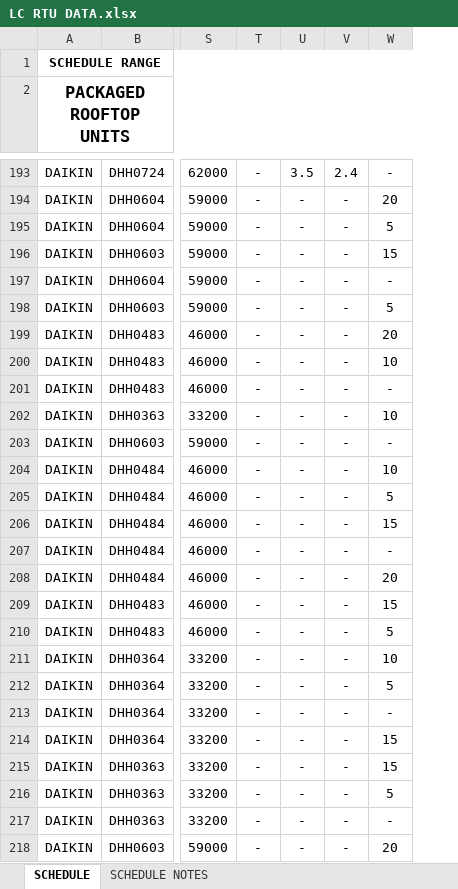
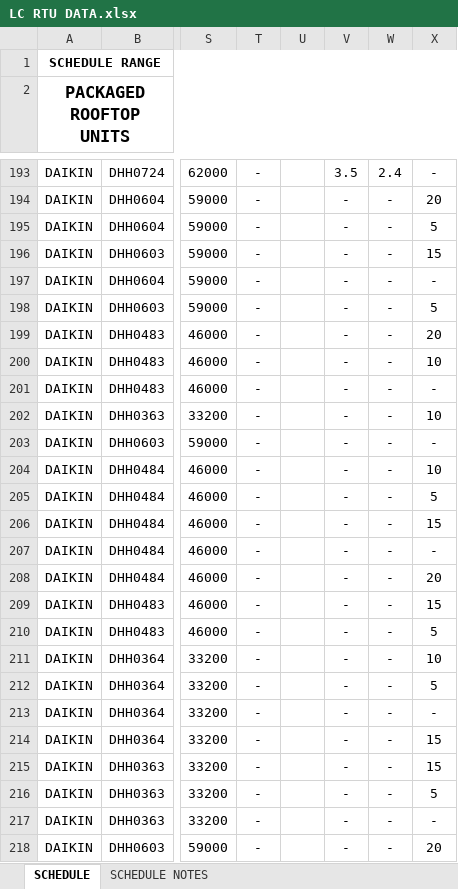
Before and after one commit to eacreel/hhpro-hvac, an Excel workbook: DATA/DATA FILES/LC RTU DATA.xlsx, sheet SCHEDULE, drawn as a sheet; only a part is shown, gaps mark what is left out; values as stored, in another font and other column widths than the file's, no borders; the diff covers the shown part only; the diff names each change by its address in the sheet, - before the commit and + after, or states it on an @@ line.

```diff
--- a/DATA/DATA FILES/LC RTU DATA.xlsx (sheet SCHEDULE)
+++ b/DATA/DATA FILES/LC RTU DATA.xlsx (sheet SCHEDULE)
+column V, rows 193-218: 3.5 | - | - | - | - | - | - | - | - | - | - | - | - | - | - | - | - | - | - | - | - | - | - | - | - | -
-U193: 3.5
+U193: (empty)
-U194:U218: -
+U194:U218: (empty)
```
Also changed, not shown: 112 edited cells elsewhere in this sheet, 8 other files.
